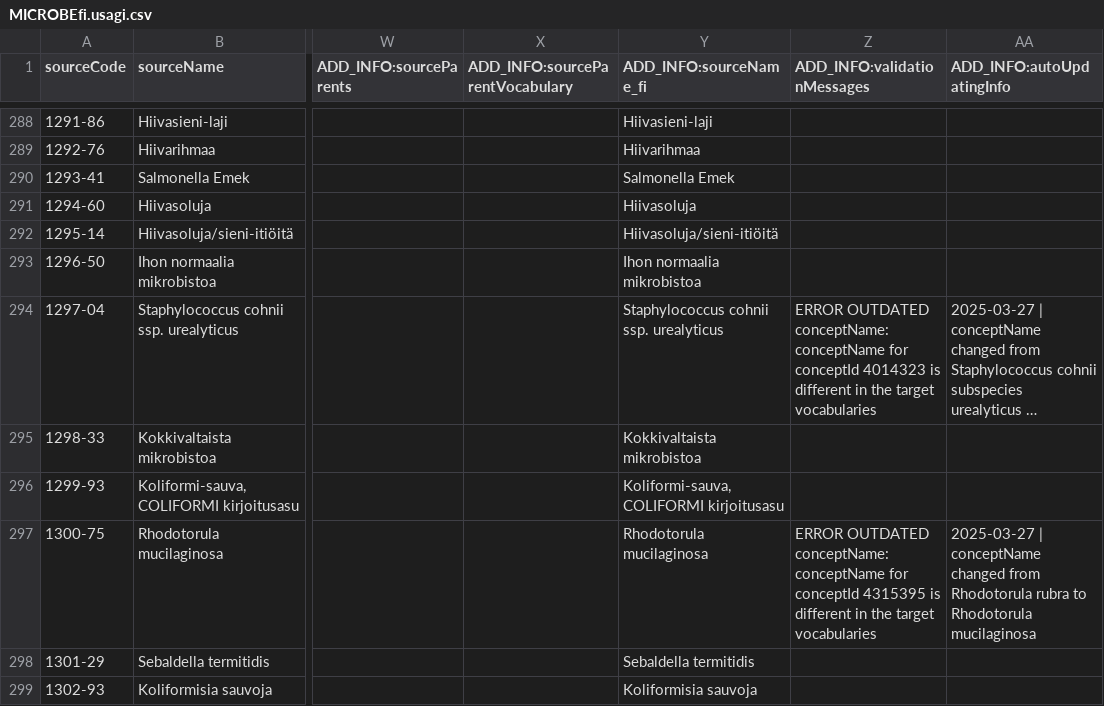
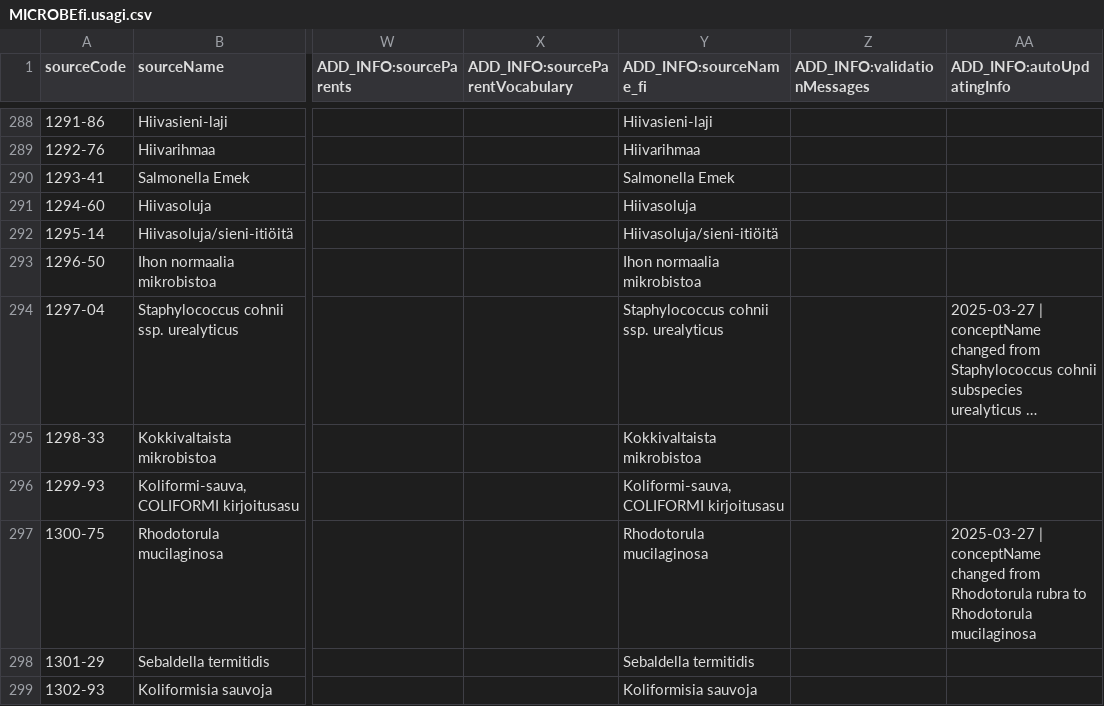
Before and after one commit to FinOMOP/FinOMOP_mappings, a CSV file: VOCABULARIES/MICROBEfi/MICROBEfi.usagi.csv, drawn as a sheet; only a part is shown, gaps mark what is left out; long unchanged cells end in …; the diff covers the shown part only; the diff names each change by its address in the sheet, - before the commit and + after, or states it on an @@ line.

```diff
--- a/VOCABULARIES/MICROBEfi/MICROBEfi.usagi.csv
+++ b/VOCABULARIES/MICROBEfi/MICROBEfi.usagi.csv
-Z294 (ADD_INFO:validationMessages): ERROR OUTDATED conceptName: conceptName for conceptId 4014323 is different in the target vocabularies
+Z294 (ADD_INFO:validationMessages): (empty)
-Z297 (ADD_INFO:validationMessages): ERROR OUTDATED conceptName: conceptName for conceptId 4315395 is different in the target vocabularies
+Z297 (ADD_INFO:validationMessages): (empty)
```
Also changed, not shown: 53 edited cells elsewhere in this file, VOCABULARIES/HPN/HPN.usagi.csv, VOCABULARIES/MICROBEfi_TKU/MICROBEfi_TKU.usagi.csv, 16 other files.
